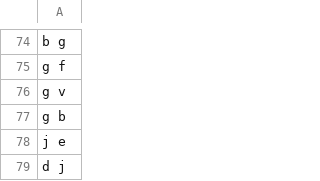
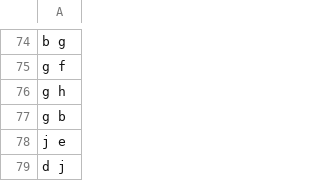
Before and after one commit to besslwalker/transcriptic-flightrouting, a CSV file: tickets.csv, drawn as a sheet; only a part is shown, gaps mark what is left out.

```diff
--- a/tickets.csv
+++ b/tickets.csv
@@ -75,3 +75,3 @@ b             g
 g             f
-g             v
+g             h
 g             b
```
